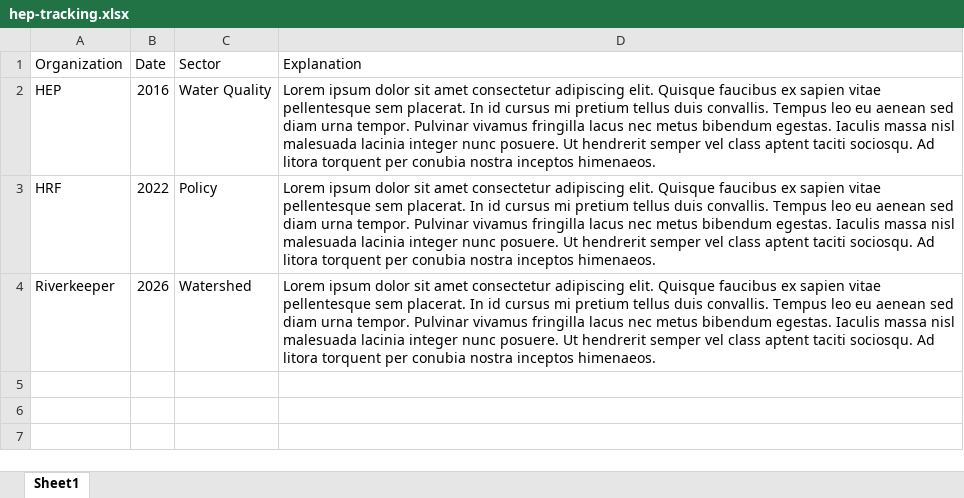
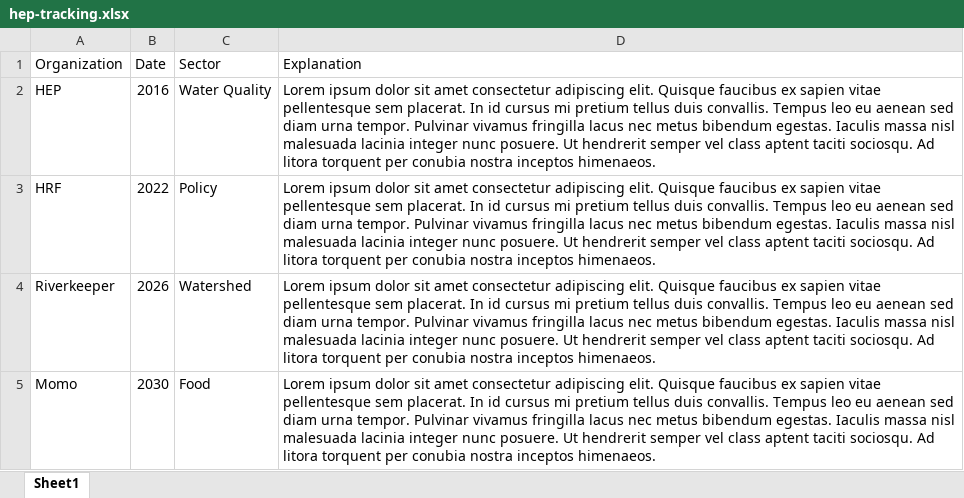
Before and after one commit to cankadir/hep-tracking-table, an Excel workbook: data/hep-tracking.xlsx, sheet Sheet1, drawn as a sheet; values as stored, in another font and other column widths than the file's, no borders; charts and pictures not drawn; the diff names each change by its address in the sheet, - before the commit and + after, or states it on an @@ line.

```diff
--- a/data/hep-tracking.xlsx (sheet Sheet1)
+++ b/data/hep-tracking.xlsx (sheet Sheet1)
+row 5: Momo | 2030 | Food | Lorem ipsum dolor sit amet consectetur adipiscing elit. Quisque faucibus ex sapien vitae pellentesque sem placerat. In id cursus mi pretium tellus duis convallis. Tempus leo eu aenean sed diam urna tempor. Pulvinar vivamus fringilla lacus nec metus bibendum egestas. Iaculis massa nisl malesuada lacinia integer nunc posuere. Ut hendrerit semper vel class aptent taciti sociosqu. Ad litora torquent per conubia nostra inceptos himenaeos.
```
Also changed, not shown: 1 other file.
